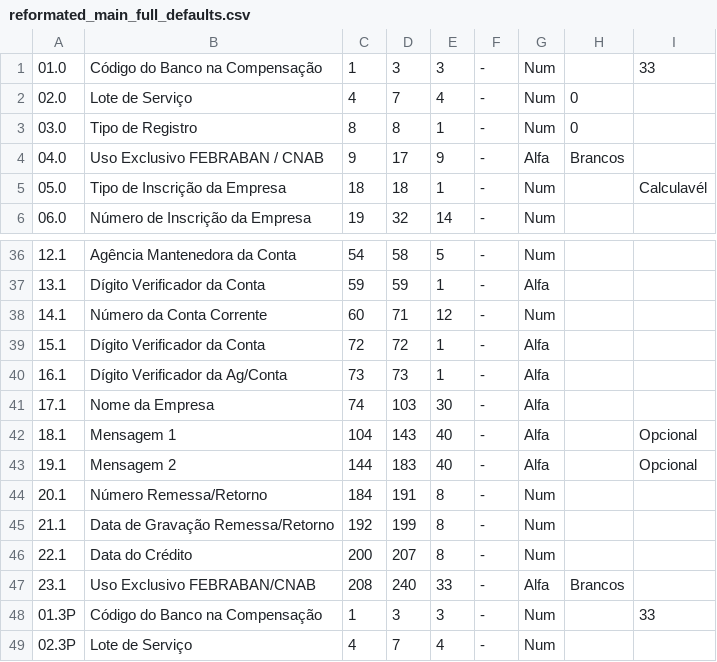
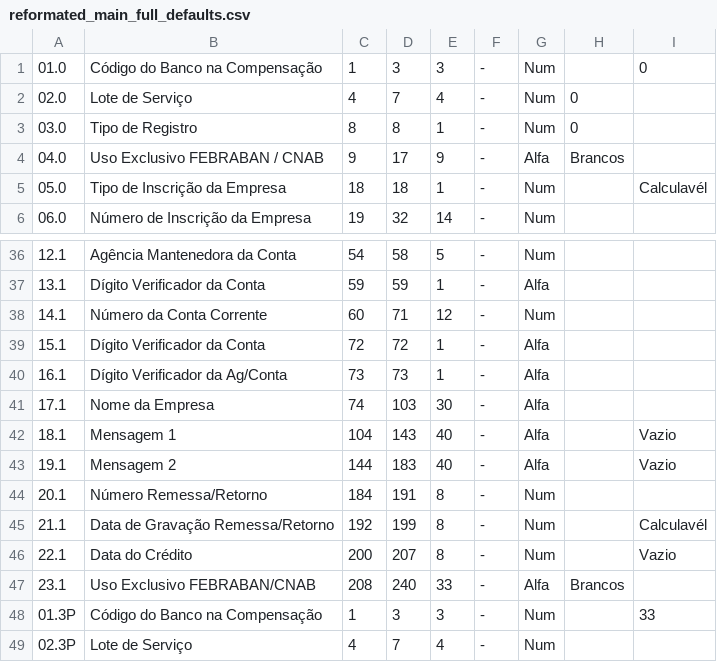
Before and after one commit to imobanco/icnab240, a CSV file: pyCNAB240/data/csvs/reformated_main_full_defaults.csv, drawn as a sheet; only a part is shown, gaps mark what is left out.

```diff
--- a/pyCNAB240/data/csvs/reformated_main_full_defaults.csv
+++ b/pyCNAB240/data/csvs/reformated_main_full_defaults.csv
@@ -1,2 +1,2 @@
-01.0,Código do Banco na Compensação,1,3,3,-,Num,,33
+01.0,Código do Banco na Compensação,1,3,3,-,Num,,0
 02.0,Lote de Serviço,4,7,4,-,Num,0,
@@ -41,7 +41,7 @@
 17.1,Nome da Empresa,74,103,30,-,Alfa,,
-18.1,Mensagem 1,104,143,40,-,Alfa,,Opcional
-19.1,Mensagem 2,144,183,40,-,Alfa,,Opcional
+18.1,Mensagem 1,104,143,40,-,Alfa,,Vazio
+19.1,Mensagem 2,144,183,40,-,Alfa,,Vazio
 20.1,Número Remessa/Retorno,184,191,8,-,Num,,
-21.1,Data de Gravação Remessa/Retorno,192,199,8,-,Num,,
-22.1,Data do Crédito,200,207,8,-,Num,,
+21.1,Data de Gravação Remessa/Retorno,192,199,8,-,Num,,Calculavél
+22.1,Data do Crédito,200,207,8,-,Num,,Vazio
 23.1,Uso Exclusivo FEBRABAN/CNAB,208,240,33,-,Alfa,Brancos,
```
Also changed, not shown: pyCNAB240/data_header_de_lote.csv, 1 other file.
